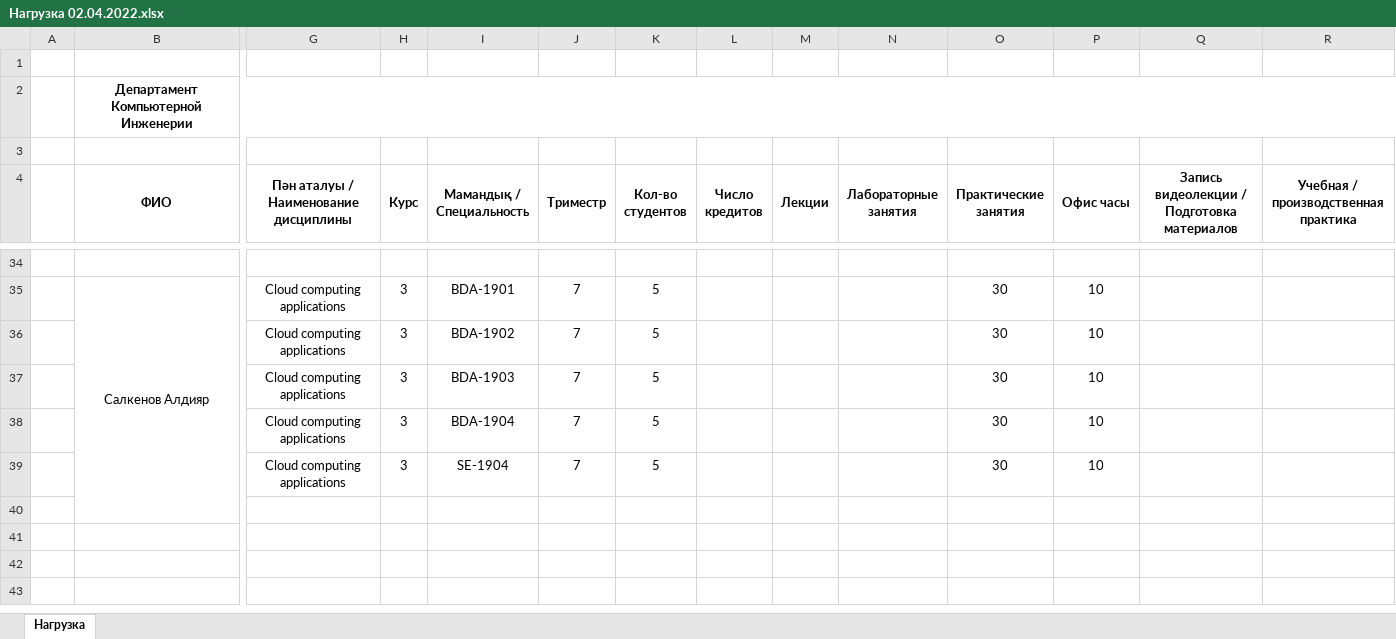
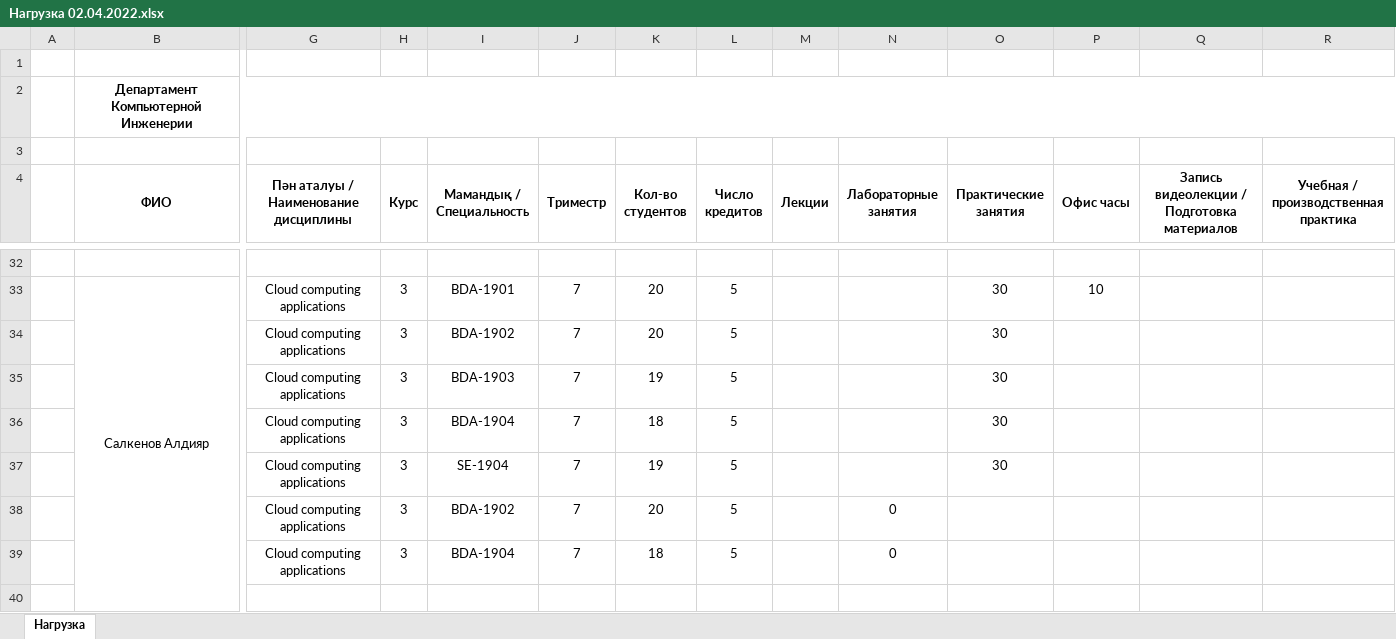
Before and after one commit to hachimanhikki/diploma-backend-for-server, an Excel workbook: file/Нагрузка 02.04.2022.xlsx, sheet Нагрузка, drawn as a sheet; only a part is shown, gaps mark what is left out; values as stored, in another font and other column widths than the file's, no borders; addresses are those after the commit; rows hold the shown columns only; the diff covers the shown part only; the diff names each change by its address in the sheet, - before the commit and + after, or states it on an @@ line.

```diff
--- a/file/Нагрузка 02.04.2022.xlsx (sheet Нагрузка)
+++ b/file/Нагрузка 02.04.2022.xlsx (sheet Нагрузка)
-K33:K34 (Кол-во студентов): 5
+K33:K34 (Кол-во студентов): 20
-L33:L37 (Число кредитов): (empty)
+L33:L37 (Число кредитов): 5
-P34:P37 (Офис часы): 10
+P34:P37 (Офис часы): (empty)
-K35 (Кол-во студентов): 5
+K35 (Кол-во студентов): 19
-K36 (Кол-во студентов): 5
+K36 (Кол-во студентов): 18
-K37 (Кол-во студентов): 5
+K37 (Кол-во студентов): 19
+row 38:  |  | Cloud computing applications | 3 | BDA-1902 | 7 | 20 | 5 |  | 0
+row 39:  |  | Cloud computing applications | 3 | BDA-1904 | 7 | 18 | 5 |  | 0
```
Also changed, not shown: 8 added rows, 10 removed rows and 54 edited cells elsewhere in this sheet, 3 other files.
